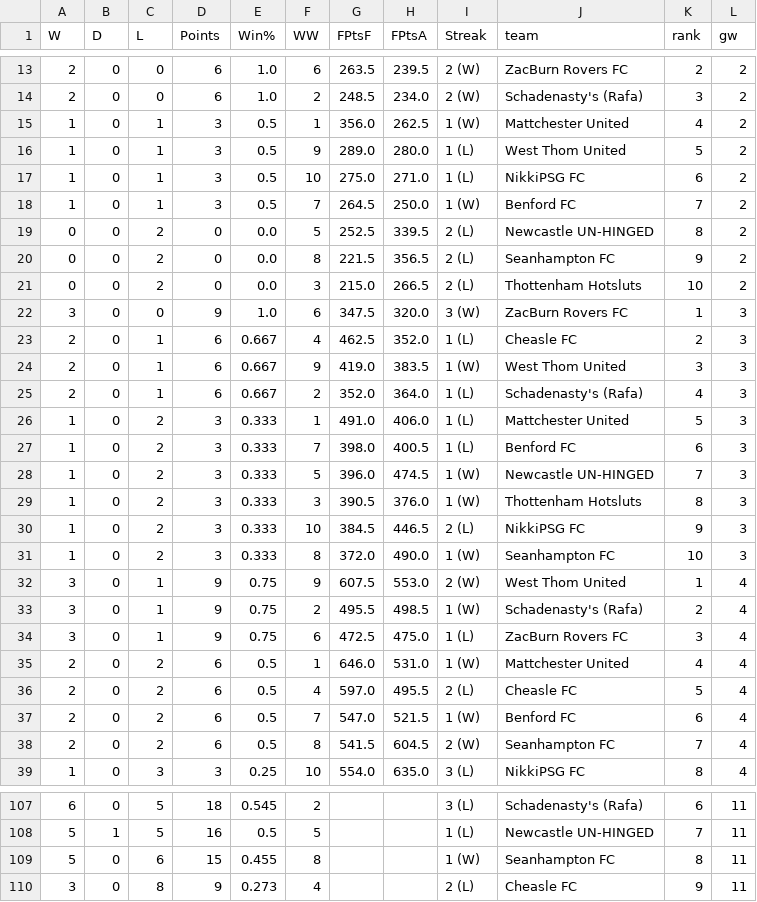
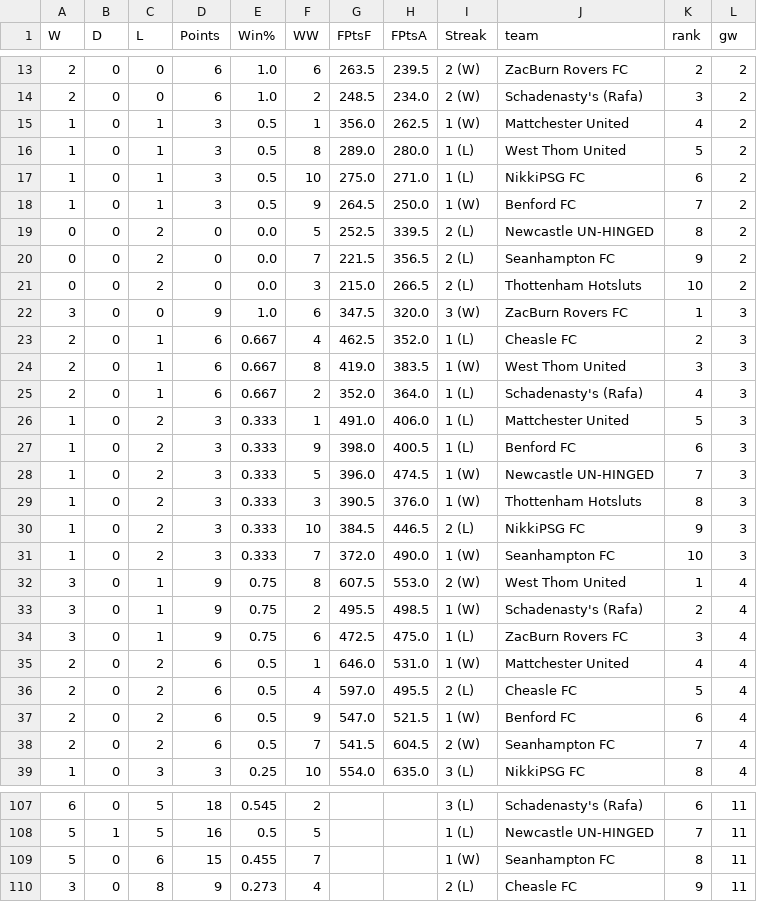
Before and after one commit to seangreene/fake-internet-soccer, a CSV file: _workspace/data/output/standings/standings-season-16.csv, drawn as a sheet; only a part is shown, gaps mark what is left out; the diff covers the shown part only.

```diff
--- a/_workspace/data/output/standings/standings-season-16.csv
+++ b/_workspace/data/output/standings/standings-season-16.csv
@@ -15,7 +15,7 @@ W,D,L,Points,Win%,WW,FPtsF,FPtsA,Streak,team,rank,gw
 1,0,1,3,0.5,1,356.0,262.5,1 (W),Mattchester United,4,2
-1,0,1,3,0.5,9,289.0,280.0,1 (L),West Thom United,5,2
+1,0,1,3,0.5,8,289.0,280.0,1 (L),West Thom United,5,2
 1,0,1,3,0.5,10,275.0,271.0,1 (L),NikkiPSG FC,6,2
-1,0,1,3,0.5,7,264.5,250.0,1 (W),Benford FC,7,2
+1,0,1,3,0.5,9,264.5,250.0,1 (W),Benford FC,7,2
 0,0,2,0,0.0,5,252.5,339.5,2 (L),Newcastle UN-HINGED,8,2
-0,0,2,0,0.0,8,221.5,356.5,2 (L),Seanhampton FC,9,2
+0,0,2,0,0.0,7,221.5,356.5,2 (L),Seanhampton FC,9,2
 0,0,2,0,0.0,3,215.0,266.5,2 (L),Thottenham Hotsluts,10,2
@@ -23,6 +23,6 @@ W,D,L,Points,Win%,WW,FPtsF,FPtsA,Streak,team,rank,gw
 2,0,1,6,0.667,4,462.5,352.0,1 (L),Cheasle FC,2,3
-2,0,1,6,0.667,9,419.0,383.5,1 (W),West Thom United,3,3
+2,0,1,6,0.667,8,419.0,383.5,1 (W),West Thom United,3,3
 2,0,1,6,0.667,2,352.0,364.0,1 (L),Schadenasty's (Rafa),4,3
 1,0,2,3,0.333,1,491.0,406.0,1 (L),Mattchester United,5,3
-1,0,2,3,0.333,7,398.0,400.5,1 (L),Benford FC,6,3
+1,0,2,3,0.333,9,398.0,400.5,1 (L),Benford FC,6,3
 1,0,2,3,0.333,5,396.0,474.5,1 (W),Newcastle UN-HINGED,7,3
@@ -30,4 +30,4 @@ W,D,L,Points,Win%,WW,FPtsF,FPtsA,Streak,team,rank,gw
 1,0,2,3,0.333,10,384.5,446.5,2 (L),NikkiPSG FC,9,3
-1,0,2,3,0.333,8,372.0,490.0,1 (W),Seanhampton FC,10,3
-3,0,1,9,0.75,9,607.5,553.0,2 (W),West Thom United,1,4
+1,0,2,3,0.333,7,372.0,490.0,1 (W),Seanhampton FC,10,3
+3,0,1,9,0.75,8,607.5,553.0,2 (W),West Thom United,1,4
 3,0,1,9,0.75,2,495.5,498.5,1 (W),Schadenasty's (Rafa),2,4
@@ -36,4 +36,4 @@ W,D,L,Points,Win%,WW,FPtsF,FPtsA,Streak,team,rank,gw
 2,0,2,6,0.5,4,597.0,495.5,2 (L),Cheasle FC,5,4
-2,0,2,6,0.5,7,547.0,521.5,1 (W),Benford FC,6,4
-2,0,2,6,0.5,8,541.5,604.5,2 (W),Seanhampton FC,7,4
+2,0,2,6,0.5,9,547.0,521.5,1 (W),Benford FC,6,4
+2,0,2,6,0.5,7,541.5,604.5,2 (W),Seanhampton FC,7,4
 1,0,3,3,0.25,10,554.0,635.0,3 (L),NikkiPSG FC,8,4
@@ -108,3 +108,3 @@ W,D,L,Points,Win%,WW,FPtsF,FPtsA,Streak,team,rank,gw
 5,1,5,16,0.5,5,,,1 (L),Newcastle UN-HINGED,7,11
-5,0,6,15,0.455,8,,,1 (W),Seanhampton FC,8,11
+5,0,6,15,0.455,7,,,1 (W),Seanhampton FC,8,11
 3,0,8,9,0.273,4,,,2 (L),Cheasle FC,9,11
```
Also changed, not shown: 23 edited cells elsewhere in this file, 1 other file.
